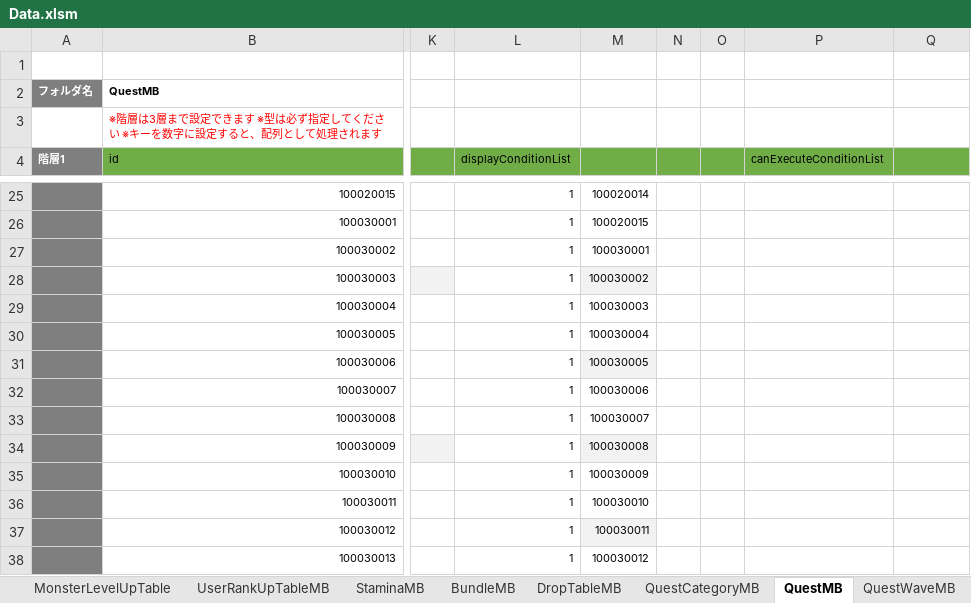
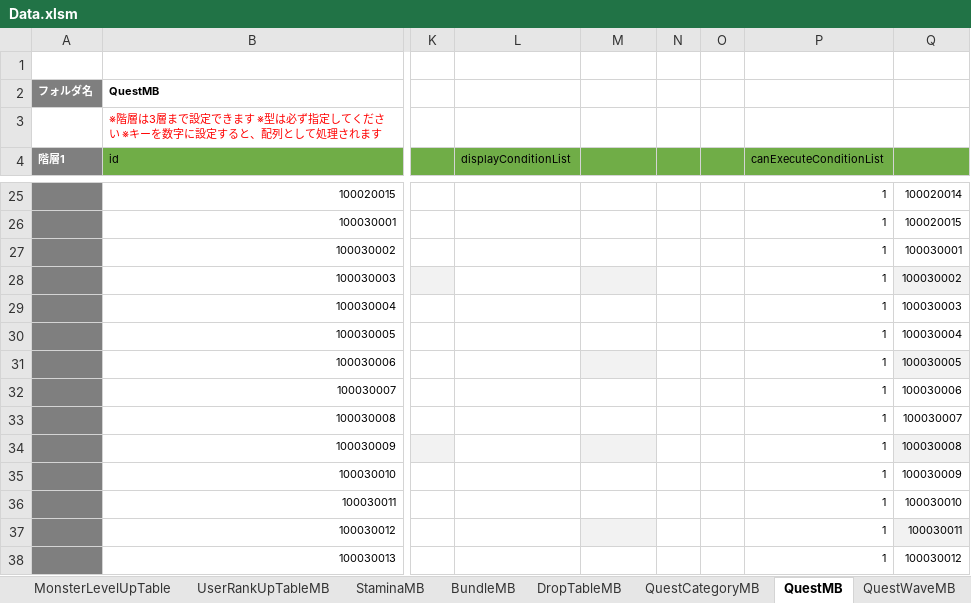
Before and after one commit to kimkimkimkimkim/PuzzleMonster, an Excel workbook: Assets/PlayFabData/Excel/Data.xlsm, sheet QuestMB, drawn as a sheet; only a part is shown, gaps mark what is left out; values as stored, in another font and other column widths than the file's, no borders; charts and pictures not drawn; the diff covers the shown part only; the diff names each change by its address in the sheet, - before the commit and + after, or states it on an @@ line.

```diff
--- a/Assets/PlayFabData/Excel/Data.xlsm (sheet QuestMB)
+++ b/Assets/PlayFabData/Excel/Data.xlsm (sheet QuestMB)
-L25:L38 (displayConditionList): 1
+L25:L38 (displayConditionList): (empty)
-M25: 100020014
+M25: (empty)
-P25:P38 (canExecuteConditionList): (empty)
+P25:P38 (canExecuteConditionList): 1
-Q25: (empty)
+Q25: 100020014
-M26: 100020015
+M26: (empty)
-Q26: (empty)
+Q26: 100020015
-M27: 100030001
+M27: (empty)
-Q27: (empty)
+Q27: 100030001
-M28: 100030002
+M28: (empty)
-Q28: (empty)
+Q28: 100030002
-Q28 fill: none
+Q28 fill: #F2F2F2
-M29: 100030003
+M29: (empty)
-Q29: (empty)
+Q29: 100030003
-M30: 100030004
+M30: (empty)
-Q30: (empty)
+Q30: 100030004
-M31: 100030005
+M31: (empty)
-Q31: (empty)
+Q31: 100030005
-Q31 fill: none
+Q31 fill: #F2F2F2
-M32: 100030006
+M32: (empty)
-Q32: (empty)
+Q32: 100030006
-M33: 100030007
+M33: (empty)
-Q33: (empty)
+Q33: 100030007
-M34: 100030008
+M34: (empty)
-Q34: (empty)
+Q34: 100030008
-Q34 fill: none
+Q34 fill: #F2F2F2
-M35: 100030009
+M35: (empty)
-Q35: (empty)
+Q35: 100030009
-M36: 100030010
+M36: (empty)
-Q36: (empty)
+Q36: 100030010
-M37: 100030011
+M37: (empty)
-Q37: (empty)
+Q37: 100030011
-Q37 fill: none
+Q37 fill: #F2F2F2
-M38: 100030012
+M38: (empty)
-Q38: (empty)
+Q38: 100030012
```
Also changed, not shown: 244 edited cells and cell formats elsewhere in this sheet, charts or pictures, 8 other files.
